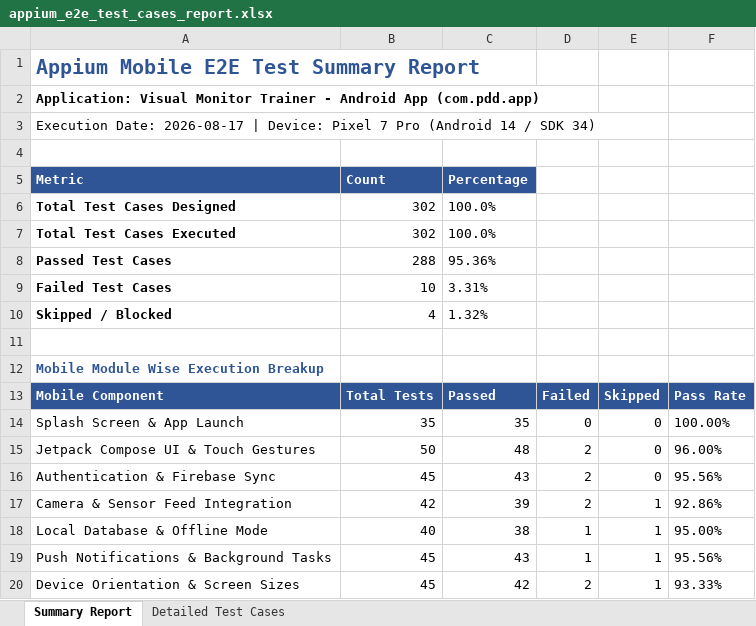
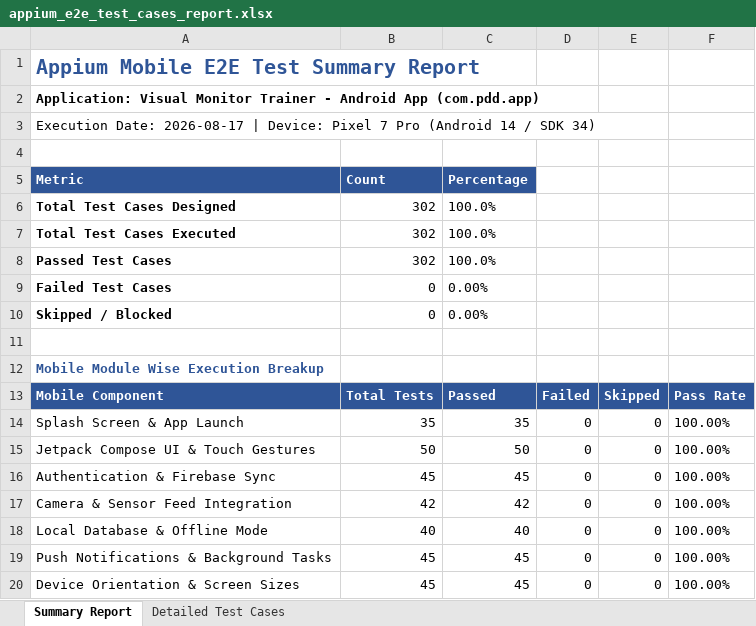
Before and after one commit to Lahari158/Integrated-Visual-Motor-Tool, an Excel workbook: appium-tests/appium_e2e_test_cases_report.xlsx, sheet Summary Report, drawn as a sheet; values as stored, in another font and other column widths than the file's, no borders; the diff names each change by its address in the sheet, - before the commit and + after, or states it on an @@ line.

```diff
--- a/appium-tests/appium_e2e_test_cases_report.xlsx (sheet Summary Report)
+++ b/appium-tests/appium_e2e_test_cases_report.xlsx (sheet Summary Report)
-B8: 288
+B8: 302
-C8: 95.36%
+C8: 100.0%
-B9: 10
+B9: 0
-C9: 3.31%
+C9: 0.00%
-B10: 4
+B10: 0
-C10: 1.32%
+C10: 0.00%
-C15: 48
+C15: 50
-D15:D17: 2
+D15:D17: 0
-F15: 96.00%
+F15: 100.00%
-C16: 43
+C16: 45
-F16: 95.56%
+F16: 100.00%
-C17: 39
+C17: 42
-E17:E20: 1
+E17:E20: 0
-F17: 92.86%
+F17: 100.00%
-C18: 38
+C18: 40
-D18:D19: 1
+D18:D19: 0
-F18: 95.00%
+F18: 100.00%
-C19: 43
+C19: 45
-F19: 95.56%
+F19: 100.00%
-C20: 42
+C20: 45
-D20: 2
+D20: 0
-F20: 93.33%
+F20: 100.00%
```
Also changed, not shown: sheet Detailed Test Cases, Test Results/Excel/Automation_Test_Report.xlsx, Test Results/Excel/Failed_Test_Cases.xlsx, 9 other files.
